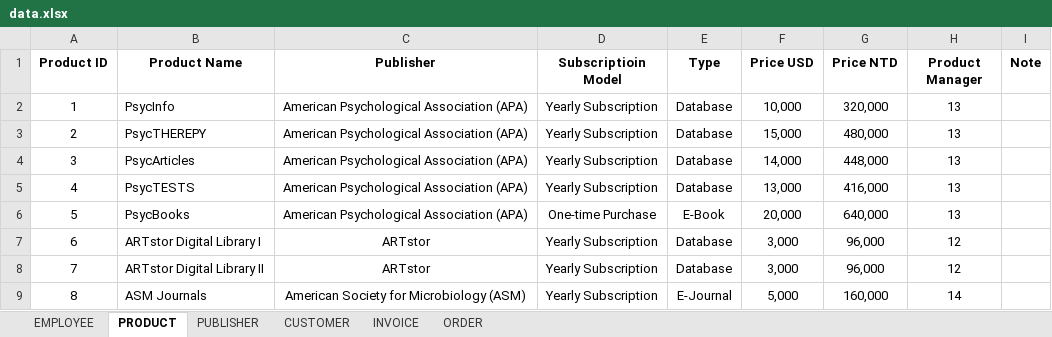
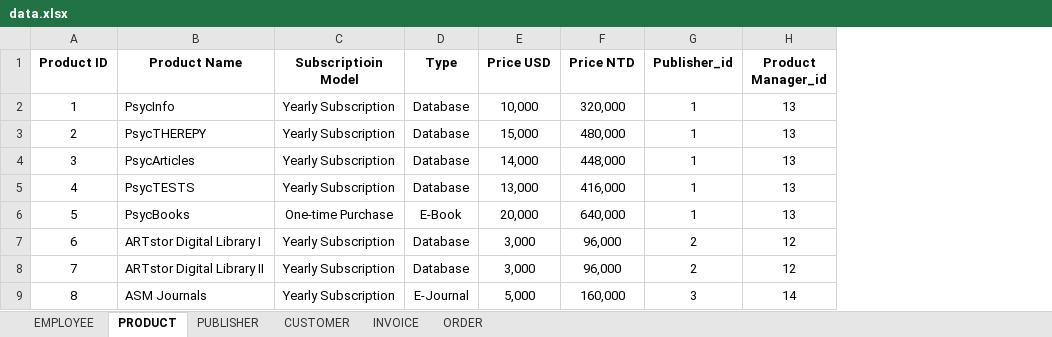
Before and after one commit to chou5/Server_DbProject, an Excel workbook: data.xlsx, sheet PRODUCT, drawn as a sheet; only a part is shown; values as stored, in another font and other column widths than the file's, no borders; removed rows and columns are numbered as before the commit, all else as after; the diff names each change by its address in the sheet, - before the commit and + after, or states it on an @@ line.

Commit message:
insert product data in product table

```diff
--- a/data.xlsx (sheet PRODUCT)
+++ b/data.xlsx (sheet PRODUCT)
-column C (Publisher), rows 2-9: American Psychological Association (APA) | American Psychological Association (APA) | American Psychological Association (APA) | American Psychological Association (APA) | American Psychological Association (APA) | ARTstor | ARTstor | American Society for Microbiology (ASM)
+column G (Publisher_id), rows 2-9: 1 | 1 | 1 | 1 | 1 | 2 | 2 | 3
-column I (Note), empty
-H1: Product Manager
+H1: Product Manager_id
```
Also changed, not shown: formulas that keep their value, 2 other files.
